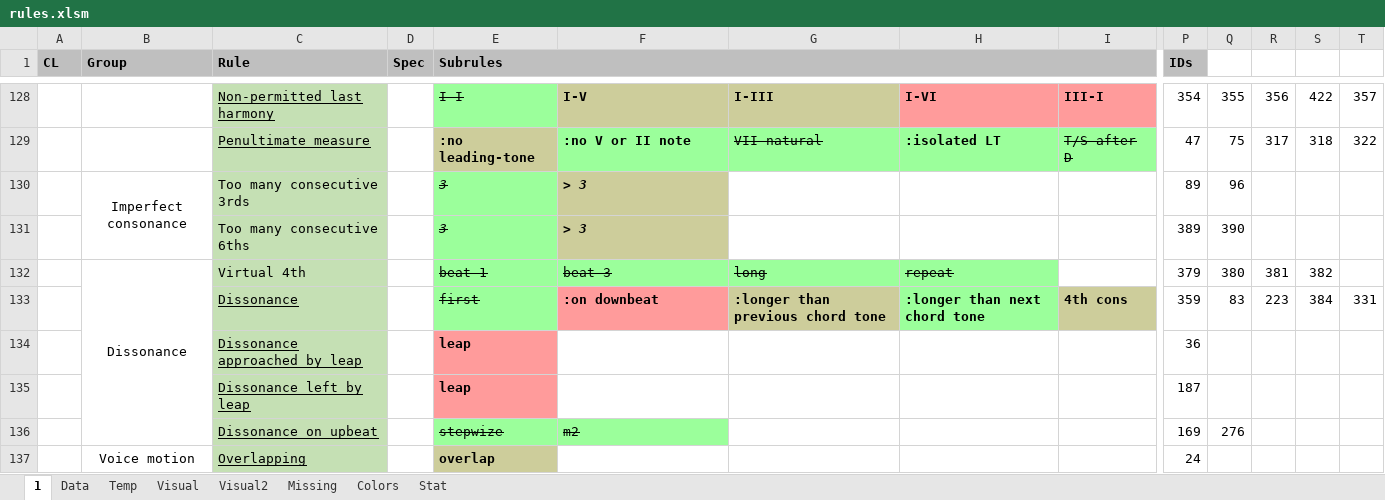
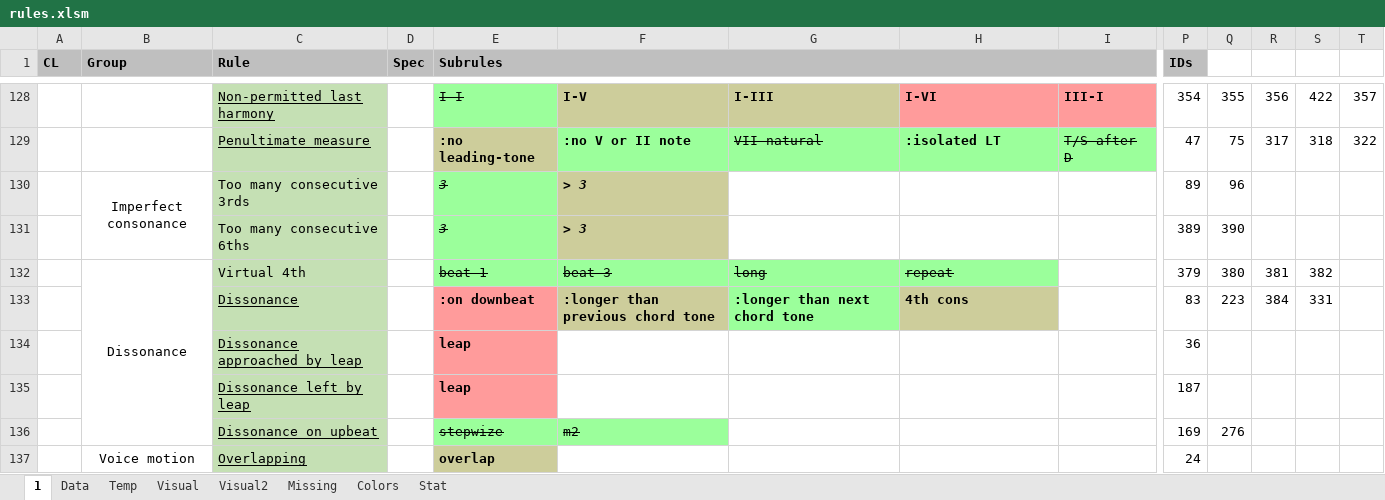
Before and after one commit to Dpst94/MGen, an Excel workbook: MGen/configs/rules/rules.xlsm, sheet 1, drawn as a sheet; only a part is shown, gaps mark what is left out; values as stored, in another font and other column widths than the file's, no borders; charts and pictures not drawn; removed rows and columns are numbered as before the commit, all else as after; rows hold the shown columns only; the diff names each change by its address in the sheet, - before the commit and + after, or states it on an @@ line.

Commit message:
CA2: Make sure that harmonic dissonance (first) rule is never needed #2248

```diff
--- a/MGen/configs/rules/rules.xlsm (sheet 1)
+++ b/MGen/configs/rules/rules.xlsm (sheet 1)
-row 133:  |  | Dissonance |  | first | :on downbeat | :longer than previous chord tone | :longer than next chord tone | 4th cons | 359 | 83 | 223 | 384 | 331
+row 133:  |  | Dissonance |  | :on downbeat | :longer than previous chord tone | :longer than next chord tone | 4th cons |  | 83 | 223 | 384 | 331
```
Also changed, not shown: sheet Data, sheet Missing, formulas that keep their value, charts or pictures, 2 other files.
